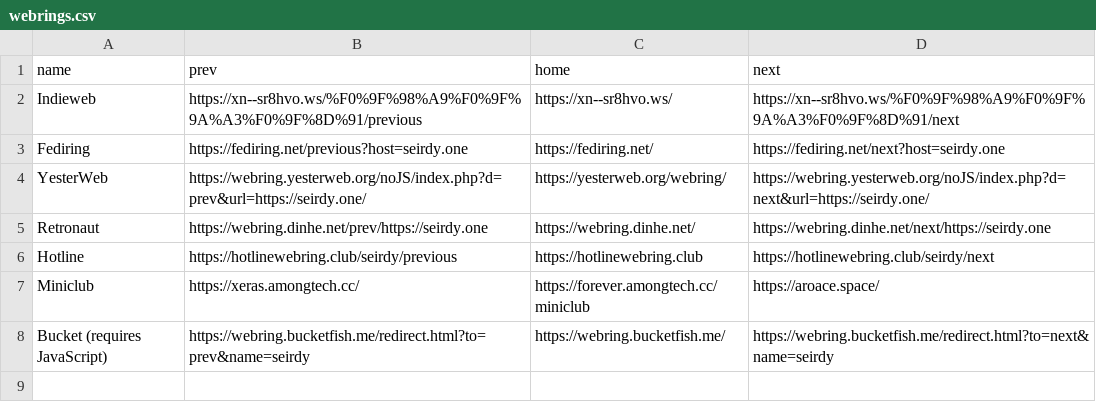
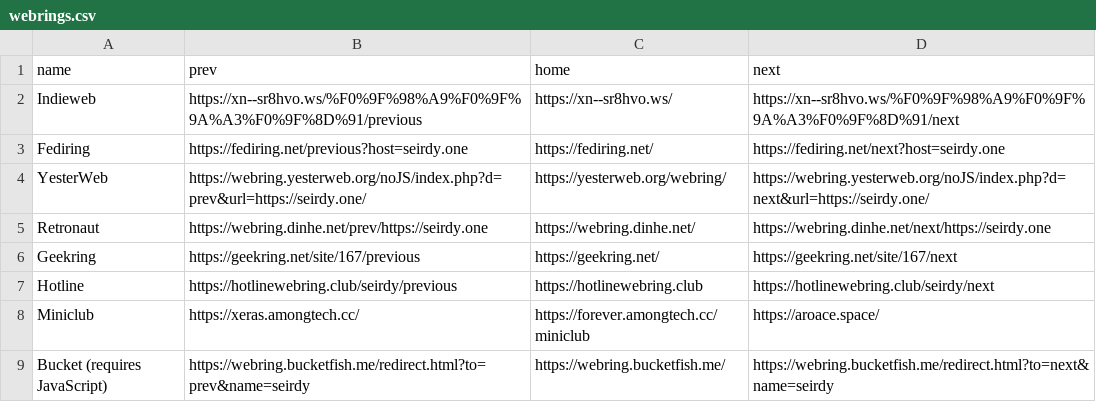
Before and after one commit to Seirdy/seirdy.one, a CSV file: csv/webrings.csv, drawn as a sheet; the diff names each change by its address in the sheet, - before the commit and + after, or states it on an @@ line.

Commit message:
Add geekring
Oops, forgot to add this one.

```diff
--- a/csv/webrings.csv
+++ b/csv/webrings.csv
+row 6: Geekring | https://geekring.net/site/167/previous | https://geekring.net/ | https://geekring.net/site/167/next
```
